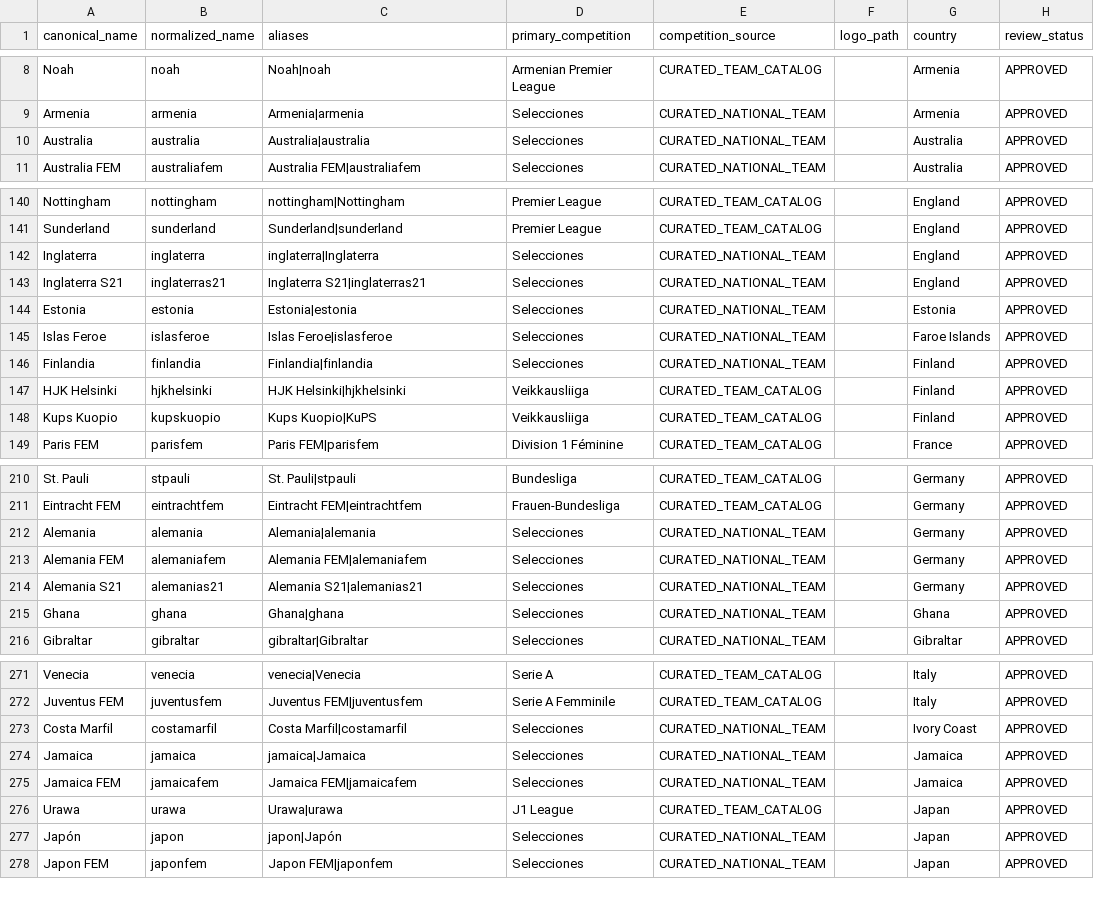
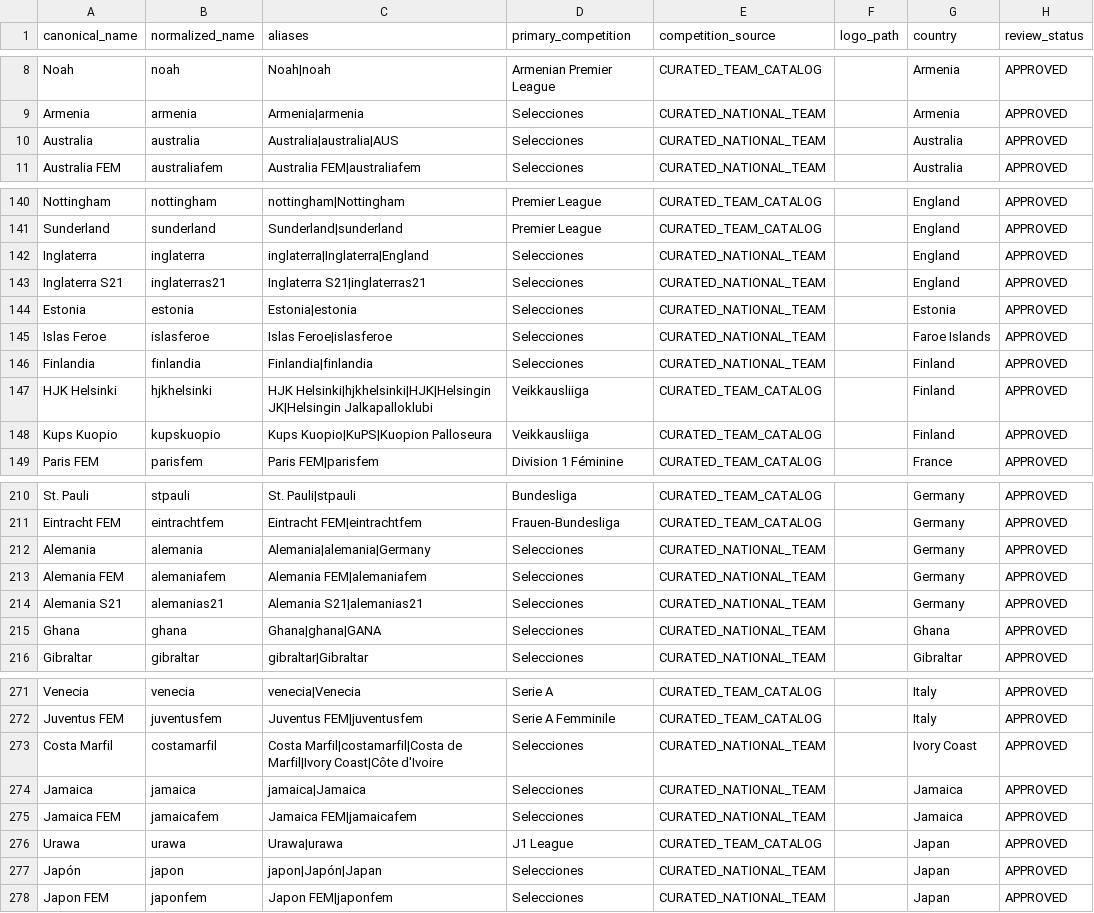
Before and after one commit to QuinielaProData/quinielapro-data, a CSV file: catalogs/team_identity_catalog.csv, drawn as a sheet; only a part is shown, gaps mark what is left out; the diff covers the shown part only; the diff names each change by its address in the sheet, - before the commit and + after, or states it on an @@ line.

```diff
--- a/catalogs/team_identity_catalog.csv
+++ b/catalogs/team_identity_catalog.csv
-C10 (aliases): Australia|australia
+C10 (aliases): Australia|australia|AUS
-C142 (aliases): inglaterra|Inglaterra
+C142 (aliases): inglaterra|Inglaterra|England
-C147 (aliases): HJK Helsinki|hjkhelsinki
+C147 (aliases): HJK Helsinki|hjkhelsinki|HJK|Helsingin JK|Helsingin Jalkapalloklubi
-C148 (aliases): Kups Kuopio|KuPS
+C148 (aliases): Kups Kuopio|KuPS|Kuopion Palloseura
-C212 (aliases): Alemania|alemania
+C212 (aliases): Alemania|alemania|Germany
-C215 (aliases): Ghana|ghana
+C215 (aliases): Ghana|ghana|GANA
-C273 (aliases): Costa Marfil|costamarfil
+C273 (aliases): Costa Marfil|costamarfil|Costa de Marfil|Ivory Coast|Côte d'Ivoire
-C277 (aliases): japon|Japón
+C277 (aliases): japon|Japón|Japan
```
Also changed, not shown: 29 edited cells elsewhere in this file.
